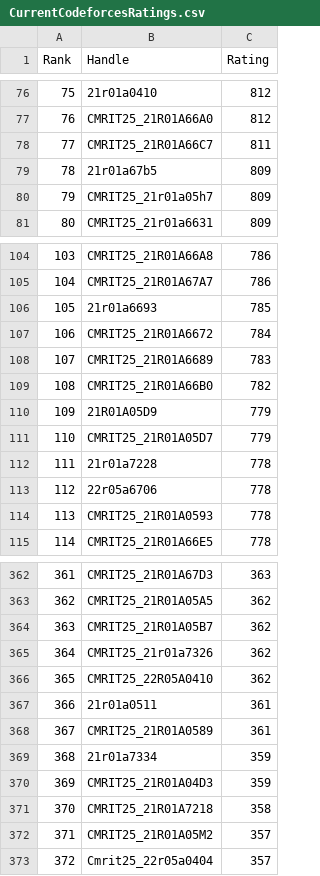
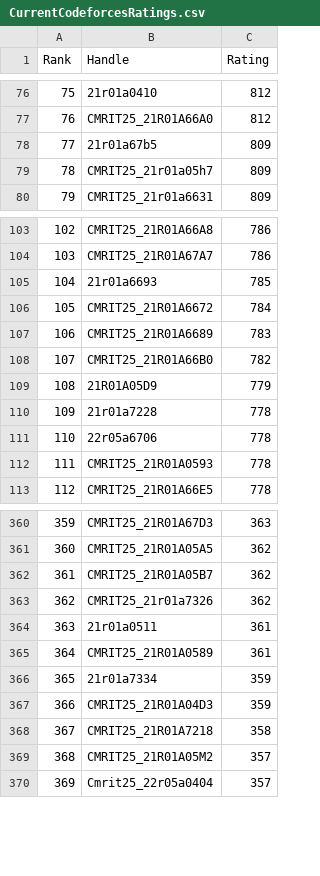
Before and after one commit to gabyah92/CodeforcesRankingGUI, a CSV file: Leaderboards/CurrentCodeforcesRatings.csv, drawn as a sheet; only a part is shown, gaps mark what is left out; removed rows and columns are numbered as before the commit, all else as after; the diff names each change by its address in the sheet, - before the commit and + after, or states it on an @@ line.

```diff
--- a/Leaderboards/CurrentCodeforcesRatings.csv
+++ b/Leaderboards/CurrentCodeforcesRatings.csv
-row 78: 77 | CMRIT25_21R01A66C7 | 811
@@ column A (Rank) renumbered from row 78 down @@
-row 111: 110 | CMRIT25_21R01A05D7 | 779
-row 366: 365 | CMRIT25_22R05A0410 | 362
```
